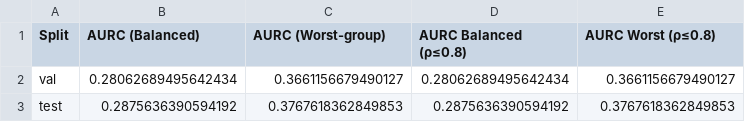
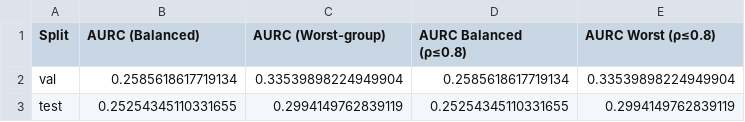
Before and after one commit to DngBack/capstone_l2r_ess, a CSV file: results/moe_analysis/cifar100_lt_if100/table_rc_summary.csv, drawn as a sheet.

```diff
--- a/results/moe_analysis/cifar100_lt_if100/table_rc_summary.csv
+++ b/results/moe_analysis/cifar100_lt_if100/table_rc_summary.csv
@@ -1,3 +1,3 @@
 Split,AURC (Balanced),AURC (Worst-group),AURC Balanced (ρ≤0.8),AURC Worst (ρ≤0.8)
-val,0.28062689495642434,0.3661156679490127,0.28062689495642434,0.3661156679490127
-test,0.2875636390594192,0.3767618362849853,0.2875636390594192,0.3767618362849853
+val,0.2585618617719134,0.33539898224949904,0.2585618617719134,0.33539898224949904
+test,0.25254345110331655,0.2994149762839119,0.25254345110331655,0.2994149762839119
```
Also changed, not shown: results/moe_analysis/cifar100_lt_if100/table_gating_stats.csv, 51 other files.
